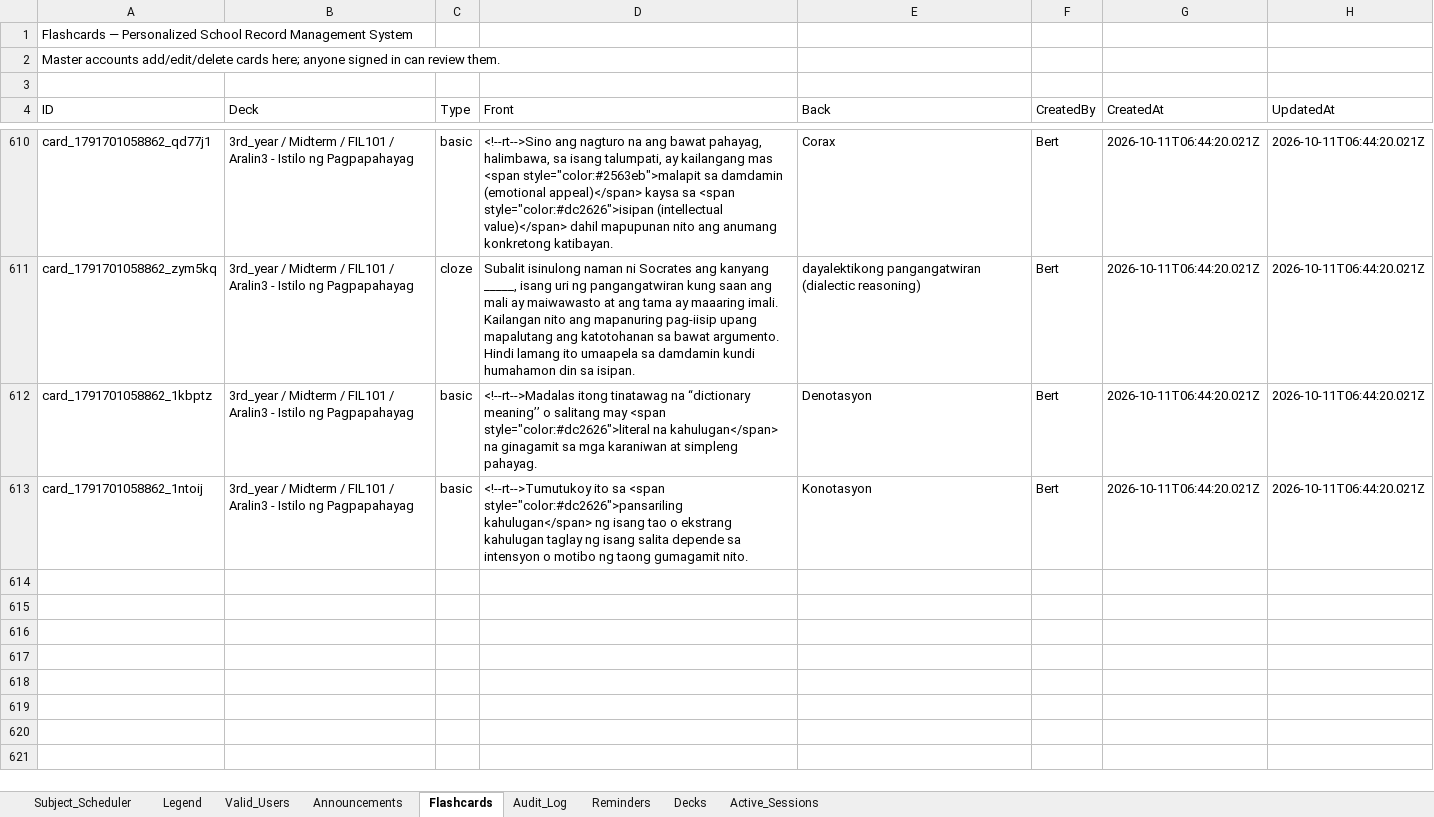
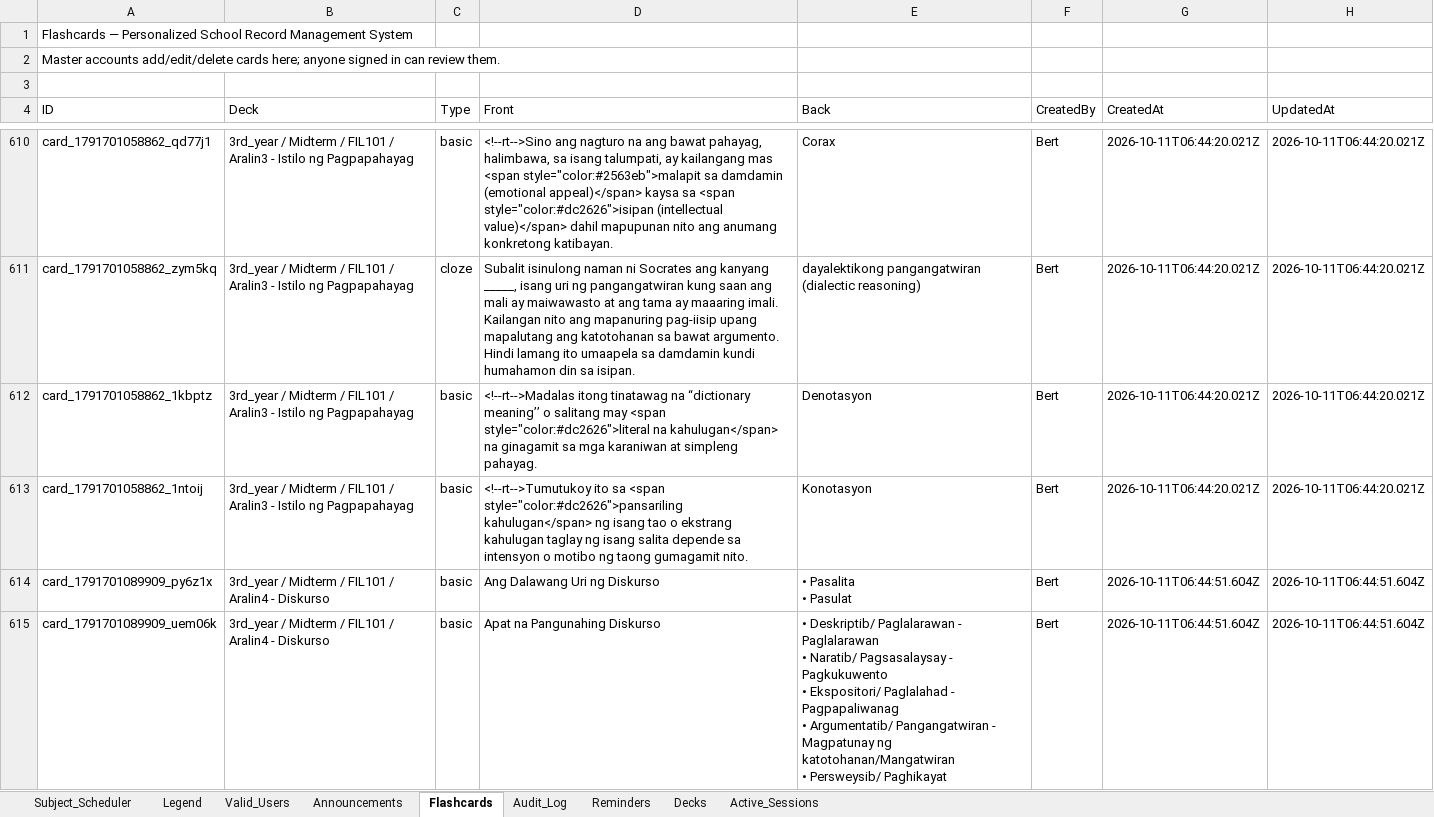
Before and after one commit to fielalbert2026/school-record-management-system, an Excel workbook: Subject_Scheduler.xlsx, sheet Flashcards, drawn as a sheet; only a part is shown, gaps mark what is left out; values as stored, in another font and other column widths than the file's, no borders; ↵ is a line break in a cell; the diff names each change by its address in the sheet, - before the commit and + after, or states it on an @@ line.

Commit message:
Flashcards: Add Flashcards (drafted) — by Bert

```diff
--- a/Subject_Scheduler.xlsx (sheet Flashcards)
+++ b/Subject_Scheduler.xlsx (sheet Flashcards)
+row 614: card_1791701089909_py6z1x | 3rd_year / Midterm / FIL101 / Aralin4 - Diskurso | basic | Ang Dalawang Uri ng Diskurso | • Pasalita ↵ • Pasulat | Bert | 2026-10-11T06:44:51.604Z | 2026-10-11T06:44:51.604Z
+row 615: card_1791701089909_uem06k | 3rd_year / Midterm / FIL101 / Aralin4 - Diskurso | basic | Apat na Pangunahing Diskurso | • Deskriptib/ Paglalarawan - Paglalarawan ↵ • Naratib/ Pagsasalaysay - Pagkukuwento ↵ • Ekspositori/ Paglalahad - Pagpapaliwanag ↵ • Argumentatib/ Pangangatwiran - Magpatunay ng katotohanan/Mangatwiran ↵ • Persweysib/ Paghikayat | Bert | 2026-10-11T06:44:51.604Z | 2026-10-11T06:44:51.604Z
```
Also changed, not shown: sheet Audit_Log.
